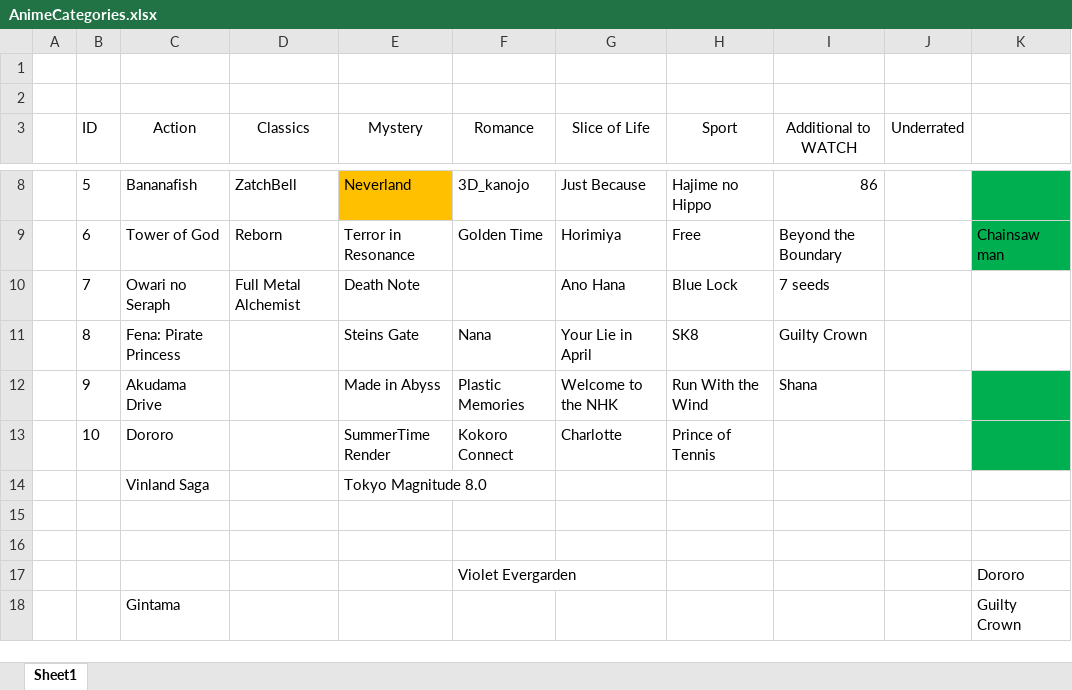
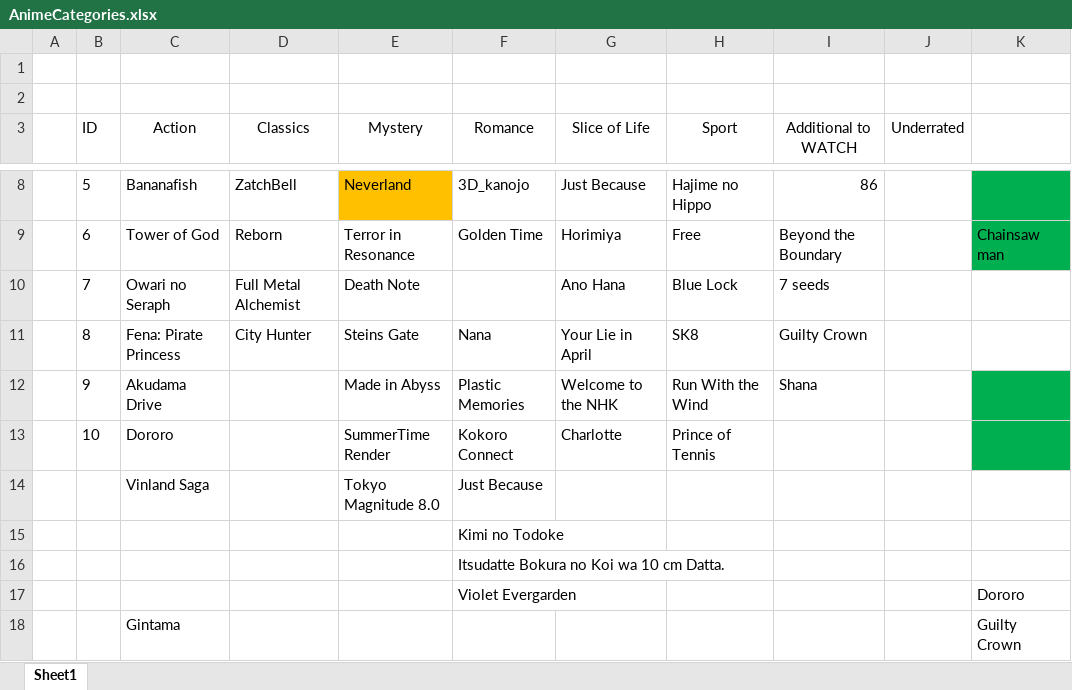
Before and after one commit to LinxPhy/YourAnimeSanctuary, an Excel workbook: AnimeCategories.xlsx, sheet Sheet1, drawn as a sheet; only a part is shown, gaps mark what is left out; values as stored, in another font and other column widths than the file's, no borders; the diff names each change by its address in the sheet, - before the commit and + after, or states it on an @@ line.

Commit message:
romance completed

```diff
--- a/AnimeCategories.xlsx (sheet Sheet1)
+++ b/AnimeCategories.xlsx (sheet Sheet1)
-D11 (Classics): (empty)
+D11 (Classics): City Hunter
-F14 (Romance): (empty)
+F14 (Romance): Just Because
-F15 (Romance): (empty)
+F15 (Romance): Kimi no Todoke
-F16 (Romance): (empty)
+F16 (Romance): Itsudatte Bokura no Koi wa 10 cm Datta.
```
Also changed, not shown: 1 other file.
